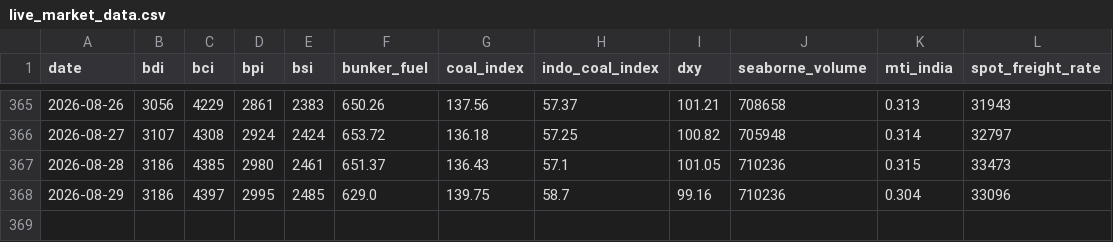
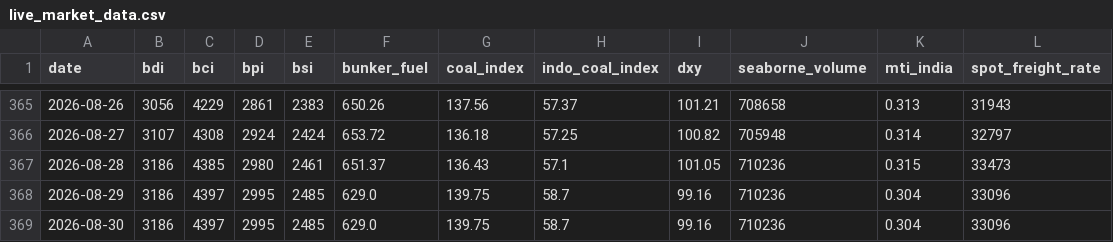
Before and after one commit to Sanjay1766/Freight_SIH, a CSV file: backend/app/data/live_market_data.csv, drawn as a sheet; only a part is shown, gaps mark what is left out.

Commit message:
Complete OceanPulse operations experience and backend hardening

```diff
--- a/backend/app/data/live_market_data.csv
+++ b/backend/app/data/live_market_data.csv
@@ -368 +368,2 @@ date,bdi,bci,bpi,bsi,bunker_fuel,coal_index,indo_coal_index,dxy,seaborne_volume,
 2026-08-29,3186,4397,2995,2485,629.0,139.75,58.7,99.16,710236,0.304,33096
+2026-08-30,3186,4397,2995,2485,629.0,139.75,58.7,99.16,710236,0.304,33096
```
Also changed, not shown: 35 other files.
